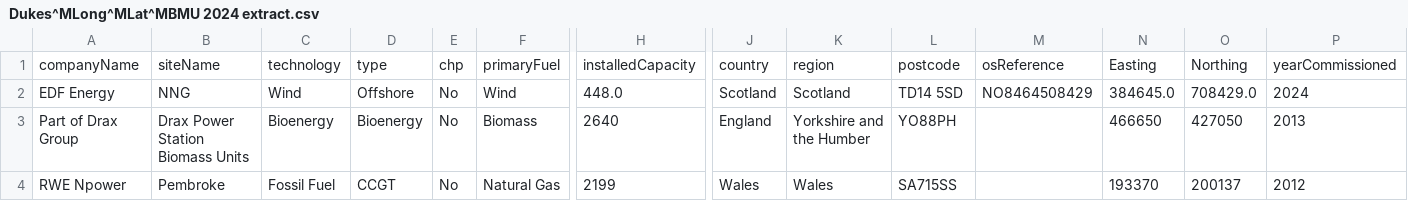
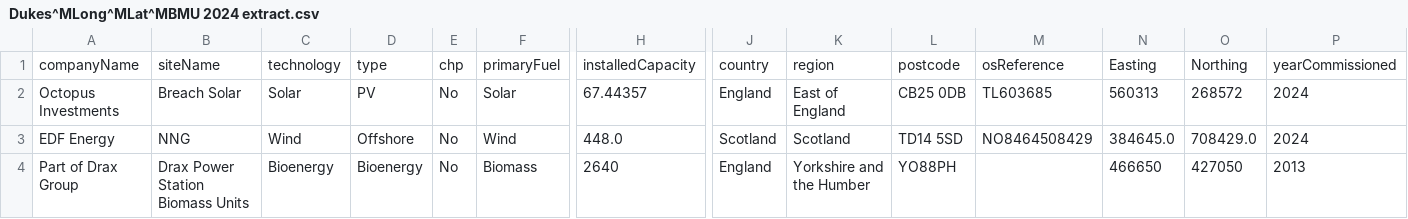
Before and after one commit to alfee77/Generation-Map, a CSV file: Working data/Dukes^MLong^MLat^MBMU 2024 extract.csv, drawn as a sheet; only a part is shown, gaps mark what is left out; the shorter side is filled out with more unchanged rows; rows hold the shown columns only; the diff names each change by its address in the sheet, - before the commit and + after, or states it on an @@ line.

Commit message:
Added Breach

```diff
--- a/Working data/Dukes^MLong^MLat^MBMU 2024 extract.csv
+++ b/Working data/Dukes^MLong^MLat^MBMU 2024 extract.csv
+row 2: Octopus Investments | Breach Solar | Solar | PV | No | Solar | 67.44357 | England | East of England | CB25 0DB | TL603685 | 560313 | 268572 | 2024
```
Also changed, not shown: 1 other file.
